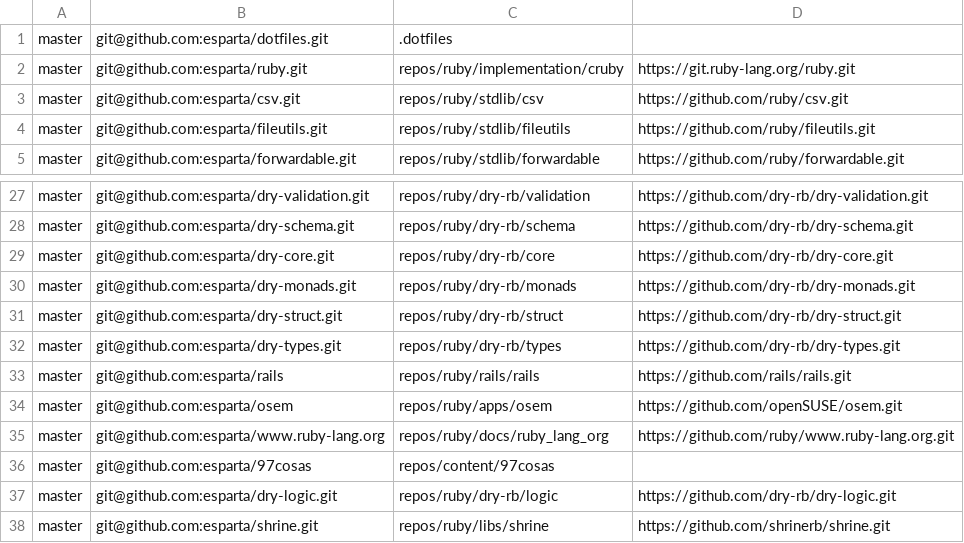
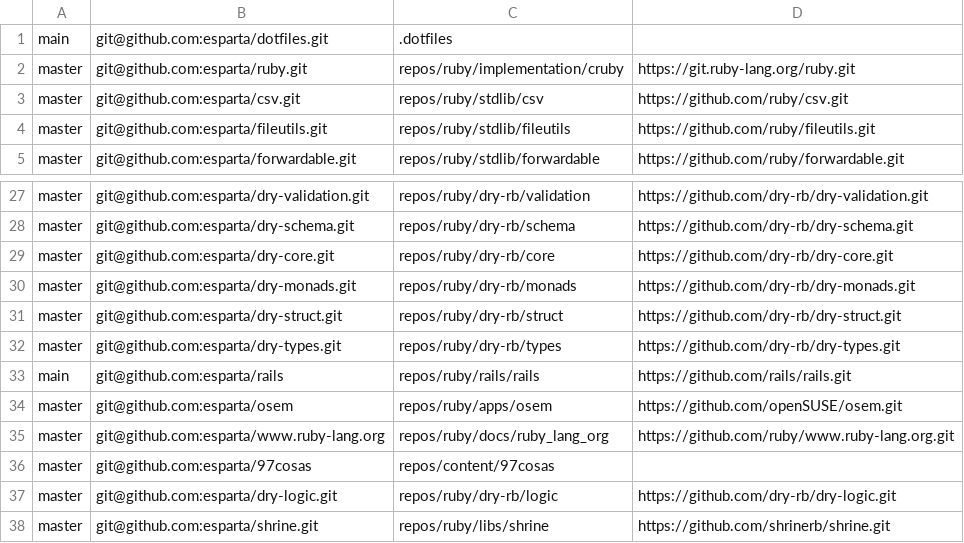
Before and after one commit to esparta/dotfiles, a CSV file: src/repos/list.csv, drawn as a sheet; only a part is shown, gaps mark what is left out.

Commit message:
Updating repos with default branch `main`
Up to this date very few of the projects I follow
are using something different than `master` for their
main branch.

```diff
--- a/src/repos/list.csv
+++ b/src/repos/list.csv
@@ -1,2 +1,2 @@
-master,git@github.com:esparta/dotfiles.git,.dotfiles,
+main,git@github.com:esparta/dotfiles.git,.dotfiles,
 master,git@github.com:esparta/ruby.git,repos/ruby/implementation/cruby,https://git.ruby-lang.org/ruby.git
@@ -32,3 +32,3 @@ master,git@github.com:esparta/dry-struct.git,repos/ruby/dry-rb/struct,https://gi
 master,git@github.com:esparta/dry-types.git,repos/ruby/dry-rb/types,https://github.com/dry-rb/dry-types.git
-master,git@github.com:esparta/rails,repos/ruby/rails/rails,https://github.com/rails/rails.git
+main,git@github.com:esparta/rails,repos/ruby/rails/rails,https://github.com/rails/rails.git
 master,git@github.com:esparta/osem,repos/ruby/apps/osem,https://github.com/openSUSE/osem.git
```
